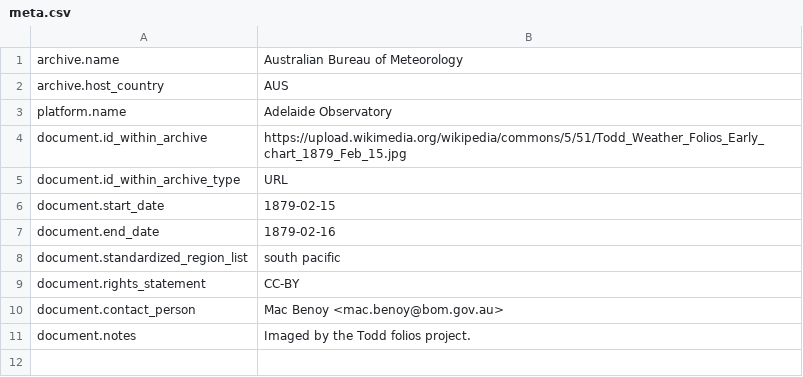
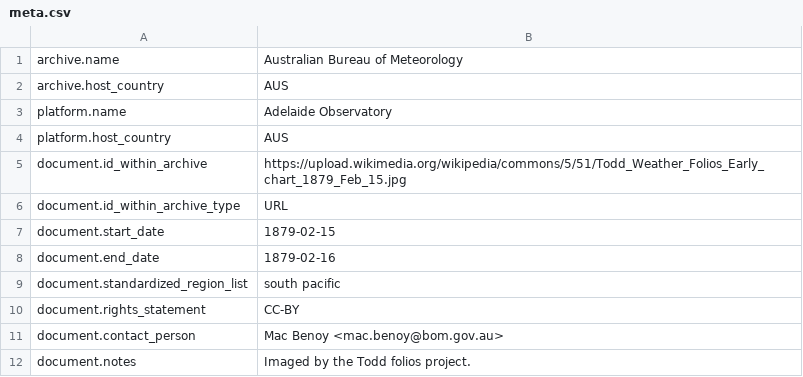
Before and after one commit to coltongrainger/2020-02-05-mwe, a CSV file: data/todd/meta.csv, drawn as a sheet; the diff names each change by its address in the sheet, - before the commit and + after, or states it on an @@ line.

Commit message:
Forgot host country for Todd Folios.

```diff
--- a/data/todd/meta.csv
+++ b/data/todd/meta.csv
+row 4: platform.host_country | AUS
```
Also changed, not shown: 1 other file.
